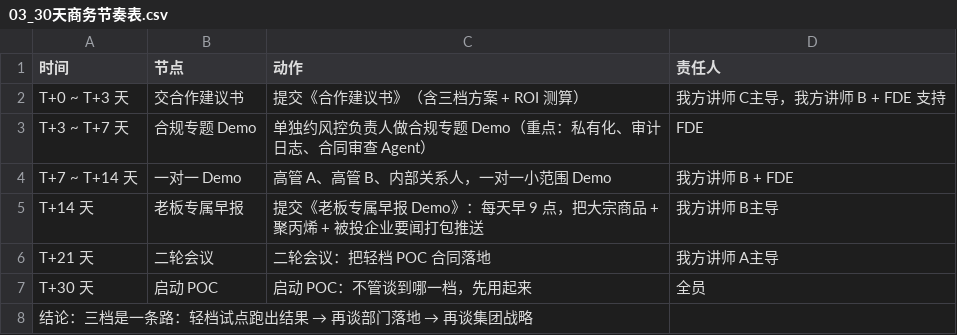
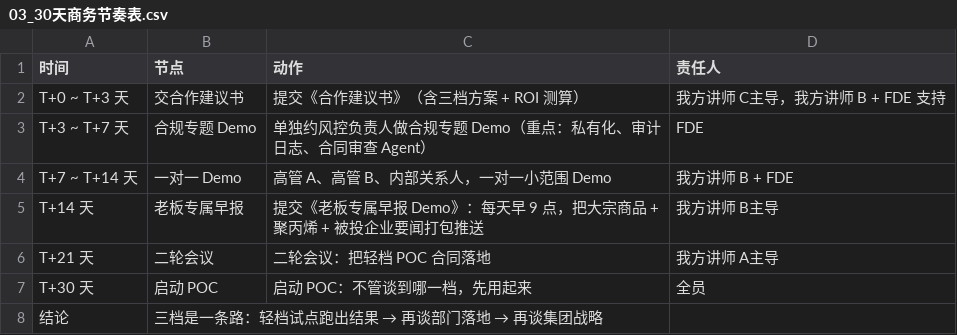
Before and after one commit to hubooooooo/FDE-Shanghai-2026-Share, a CSV file: 04_表格CSV/03_30天商务节奏表.csv, drawn as a sheet; removed rows and columns are numbered as before the commit, all else as after; the diff names each change by its address in the sheet, - before the commit and + after, or states it on an @@ line.

```diff
--- a/04_表格CSV/03_30天商务节奏表.csv
+++ b/04_表格CSV/03_30天商务节奏表.csv
-row 8: 结论：三档是一条路：轻档试点跑出结果 → 再谈部门落地 → 再谈集团战略
+row 8: 结论 | 三档是一条路：轻档试点跑出结果 → 再谈部门落地 → 再谈集团战略
```
Also changed, not shown: 04_表格CSV/02_痛点ROI排序表.csv.
